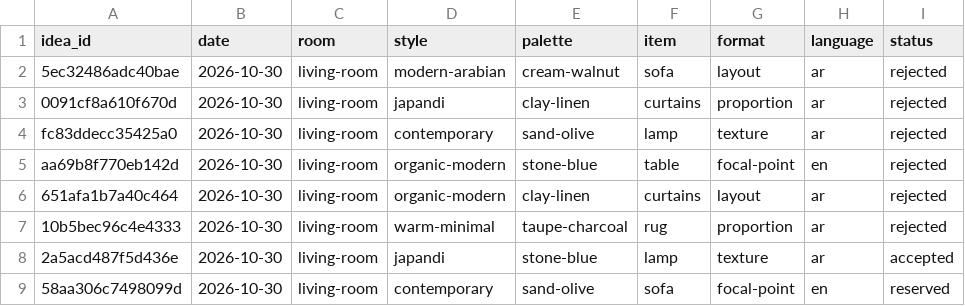
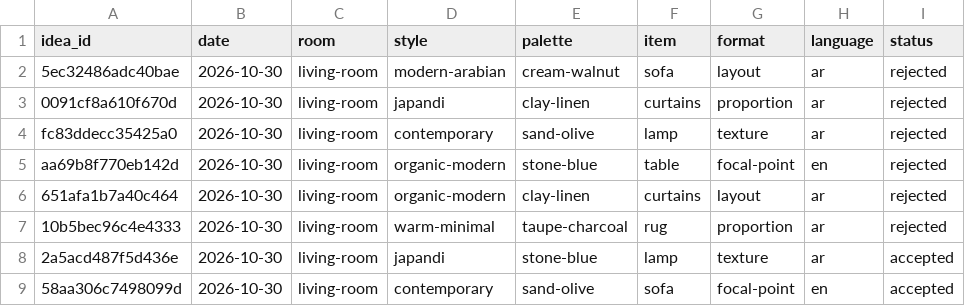
Before and after one commit to Moot990/design-engine, a CSV file: state/ideas.csv, drawn as a sheet.

```diff
--- a/state/ideas.csv
+++ b/state/ideas.csv
@@ -8,2 +8,2 @@ aa69b8f770eb142d,2026-10-30,living-room,organic-modern,stone-blue,table,focal-po
 2a5acd487f5d436e,2026-10-30,living-room,japandi,stone-blue,lamp,texture,ar,accepted
-58aa306c7498099d,2026-10-30,living-room,contemporary,sand-olive,sofa,focal-point,en,reserved
+58aa306c7498099d,2026-10-30,living-room,contemporary,sand-olive,sofa,focal-point,en,accepted
```
Also changed, not shown: 1 other file.
